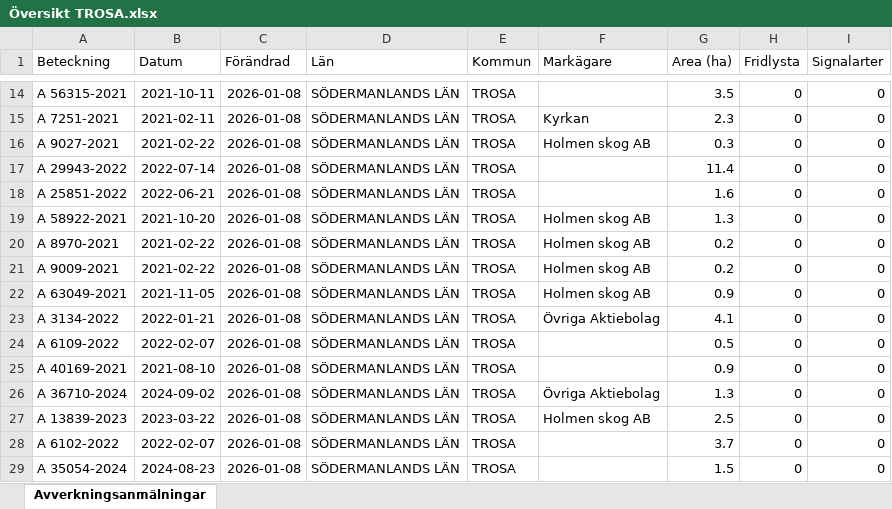
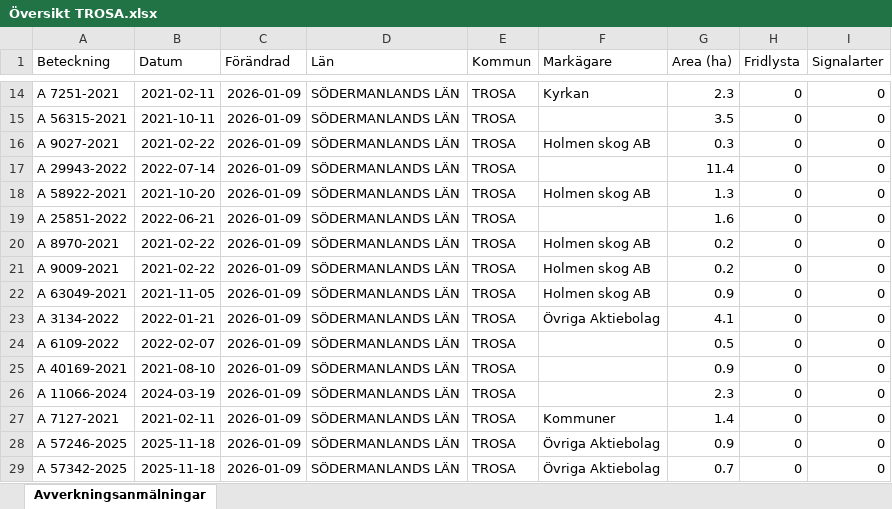
Before and after one commit to klasma/Logging_0488, an Excel workbook: Översikt TROSA.xlsx, sheet Avverkningsanmälningar, drawn as a sheet; only a part is shown, gaps mark what is left out; values as stored, in another font and other column widths than the file's, no borders; the diff covers the shown part only; the diff names each change by its address in the sheet, - before the commit and + after, or states it on an @@ line.

```diff
--- a/Översikt TROSA.xlsx (sheet Avverkningsanmälningar)
+++ b/Översikt TROSA.xlsx (sheet Avverkningsanmälningar)
-A14 (Beteckning): A 56315-2021
+A14 (Beteckning): A 7251-2021
-B14 (Datum): 2021-10-11
+B14 (Datum): 2021-02-11
-C14:C29 (Förändrad): 2026-01-08
+C14:C29 (Förändrad): 2026-01-09
-F14 (Markägare): (empty)
+F14 (Markägare): Kyrkan
-G14 (Area (ha)): 3.5
+G14 (Area (ha)): 2.3
-A15 (Beteckning): A 7251-2021
+A15 (Beteckning): A 56315-2021
-B15 (Datum): 2021-02-11
+B15 (Datum): 2021-10-11
-F15 (Markägare): Kyrkan
+F15 (Markägare): (empty)
-G15 (Area (ha)): 2.3
+G15 (Area (ha)): 3.5
-A18 (Beteckning): A 25851-2022
+A18 (Beteckning): A 58922-2021
-B18 (Datum): 2022-06-21
+B18 (Datum): 2021-10-20
-F18 (Markägare): (empty)
+F18 (Markägare): Holmen skog AB
-G18 (Area (ha)): 1.6
+G18 (Area (ha)): 1.3
-A19 (Beteckning): A 58922-2021
+A19 (Beteckning): A 25851-2022
-B19 (Datum): 2021-10-20
+B19 (Datum): 2022-06-21
-F19 (Markägare): Holmen skog AB
+F19 (Markägare): (empty)
-G19 (Area (ha)): 1.3
+G19 (Area (ha)): 1.6
-A26 (Beteckning): A 36710-2024
+A26 (Beteckning): A 11066-2024
-B26 (Datum): 2024-09-02
+B26 (Datum): 2024-03-19
-F26 (Markägare): Övriga Aktiebolag
+F26 (Markägare): (empty)
-G26 (Area (ha)): 1.3
+G26 (Area (ha)): 2.3
-A27 (Beteckning): A 13839-2023
+A27 (Beteckning): A 7127-2021
-B27 (Datum): 2023-03-22
+B27 (Datum): 2021-02-11
-F27 (Markägare): Holmen skog AB
+F27 (Markägare): Kommuner
-G27 (Area (ha)): 2.5
+G27 (Area (ha)): 1.4
-A28 (Beteckning): A 6102-2022
+A28 (Beteckning): A 57246-2025
-B28 (Datum): 2022-02-07
+B28 (Datum): 2025-11-18
-F28:F29 (Markägare): (empty)
+F28:F29 (Markägare): Övriga Aktiebolag
-G28 (Area (ha)): 3.7
+G28 (Area (ha)): 0.9
-A29 (Beteckning): A 35054-2024
+A29 (Beteckning): A 57342-2025
-B29 (Datum): 2024-08-23
+B29 (Datum): 2025-11-18
-G29 (Area (ha)): 1.5
+G29 (Area (ha)): 0.7
```
Also changed, not shown: 290 edited cells elsewhere in this sheet, artfynd/A 13760-2022 artfynd.xlsx, artfynd/A 2699-2023 artfynd.xlsx, 52 other files.
